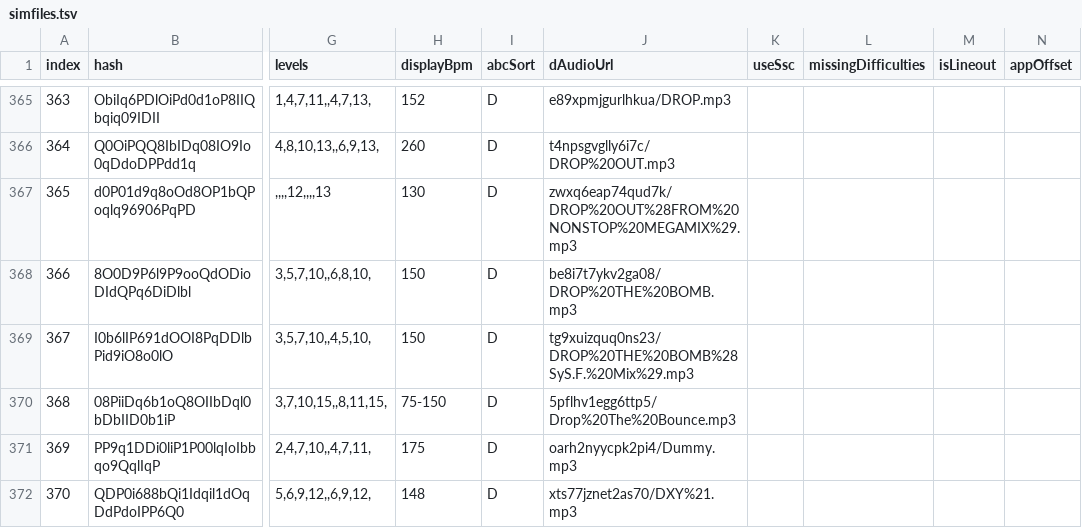
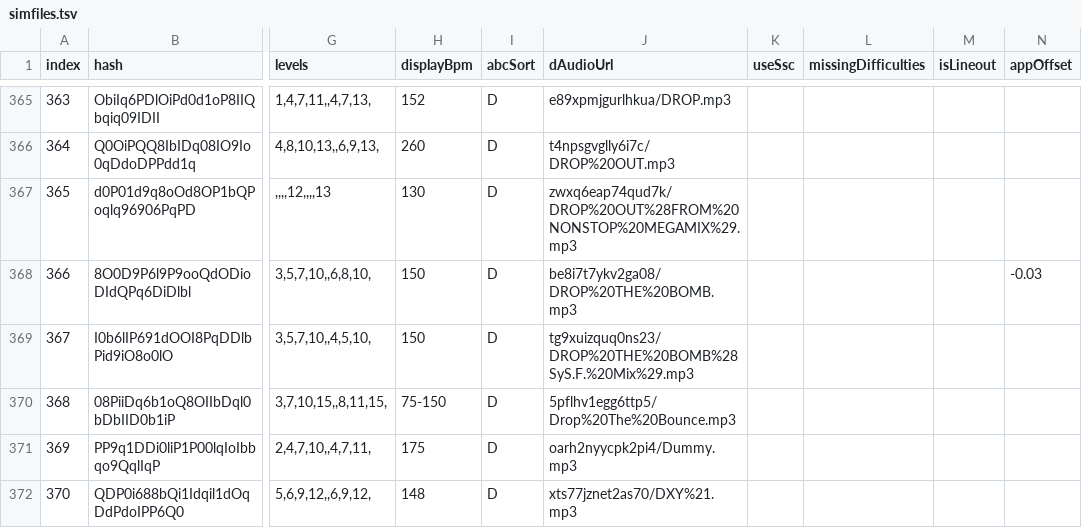
Before and after one commit to jl975/smviewer, a TSV file: public/data/simfiles.tsv, drawn as a sheet; only a part is shown, gaps mark what is left out; the diff covers the shown part only; the diff names each change by its address in the sheet, - before the commit and + after, or states it on an @@ line.

```diff
--- a/public/data/simfiles.tsv
+++ b/public/data/simfiles.tsv
-N368 (appOffset): (empty)
+N368 (appOffset): -0.03
```
Also changed, not shown: 14 edited cells elsewhere in this file, 1 other file.
